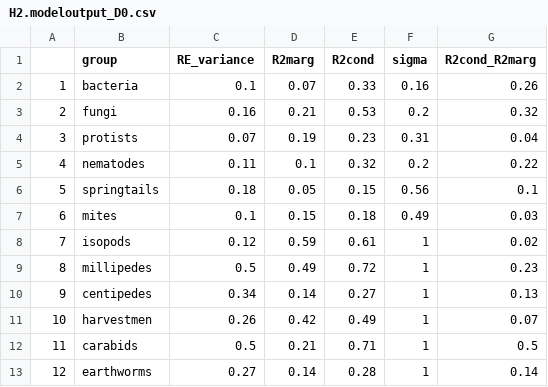
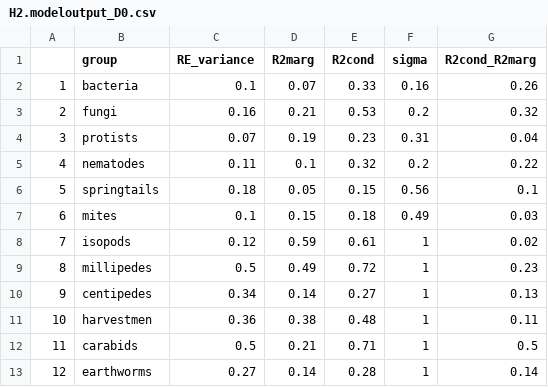
Before and after one commit to MLieke/soil-biodiversity-food-forests, a CSV file: Output_tables/H2.modeloutput_D0.csv, drawn as a sheet; the diff names each change by its address in the sheet, - before the commit and + after, or states it on an @@ line.

```diff
--- a/Output_tables/H2.modeloutput_D0.csv
+++ b/Output_tables/H2.modeloutput_D0.csv
-C11 (RE_variance): 0.26
+C11 (RE_variance): 0.36
-D11 (R2marg): 0.42
+D11 (R2marg): 0.38
-E11 (R2cond): 0.49
+E11 (R2cond): 0.48
-G11 (R2cond_R2marg): 0.07
+G11 (R2cond_R2marg): 0.11
```
Also changed, not shown: Output_tables/H2.modeloutput_D1.csv, Output_tables/H2.ratios_D0.csv, 16 other files.
